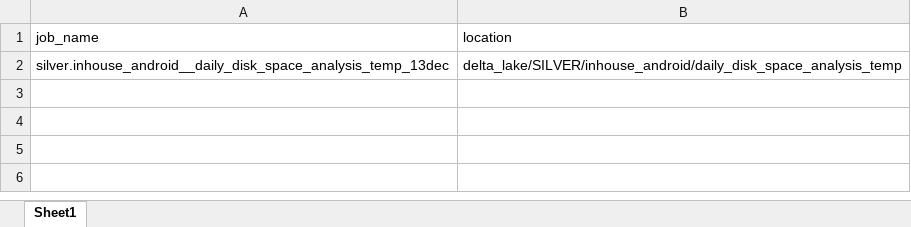
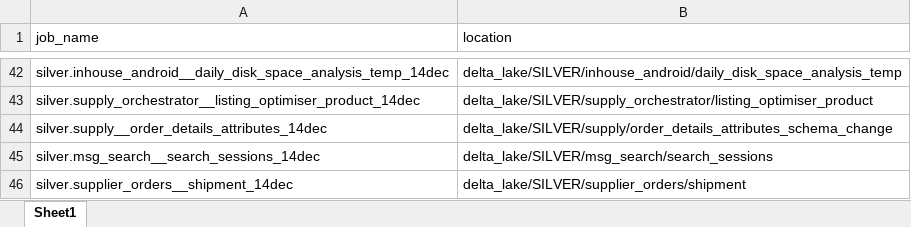
Before and after one commit to darpan-raj-meesho/Adhoc-Automations-psl, an Excel workbook: jobs_info.xlsx, sheet Sheet1, drawn as a sheet; only a part is shown, gaps mark what is left out; values as stored, in another font and other column widths than the file's, no borders; addresses are those after the commit; the diff covers the shown part only; the diff names each change by its address in the sheet, - before the commit and + after, or states it on an @@ line.

```diff
--- a/jobs_info.xlsx (sheet Sheet1)
+++ b/jobs_info.xlsx (sheet Sheet1)
-A42 (job_name): silver.inhouse_android__daily_disk_space_analysis_temp_13dec
+A42 (job_name): silver.inhouse_android__daily_disk_space_analysis_temp_14dec
+row 43: silver.supply_orchestrator__listing_optimiser_product_14dec | delta_lake/SILVER/supply_orchestrator/listing_optimiser_product
+row 44: silver.supply__order_details_attributes_14dec | delta_lake/SILVER/supply/order_details_attributes_schema_change
+row 45: silver.msg_search__search_sessions_14dec | delta_lake/SILVER/msg_search/search_sessions
+row 46: silver.supplier_orders__shipment_14dec | delta_lake/SILVER/supplier_orders/shipment
```
Also changed, not shown: 40 added rows elsewhere in this sheet, 1 other file.
